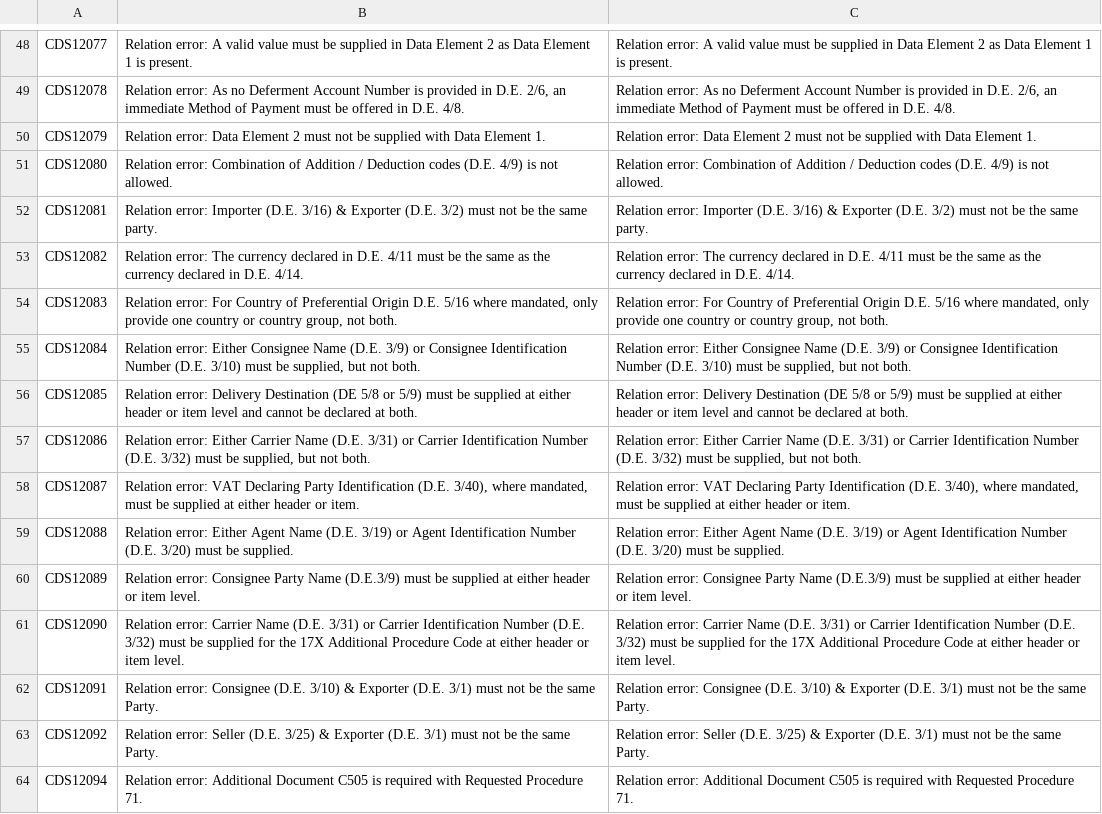
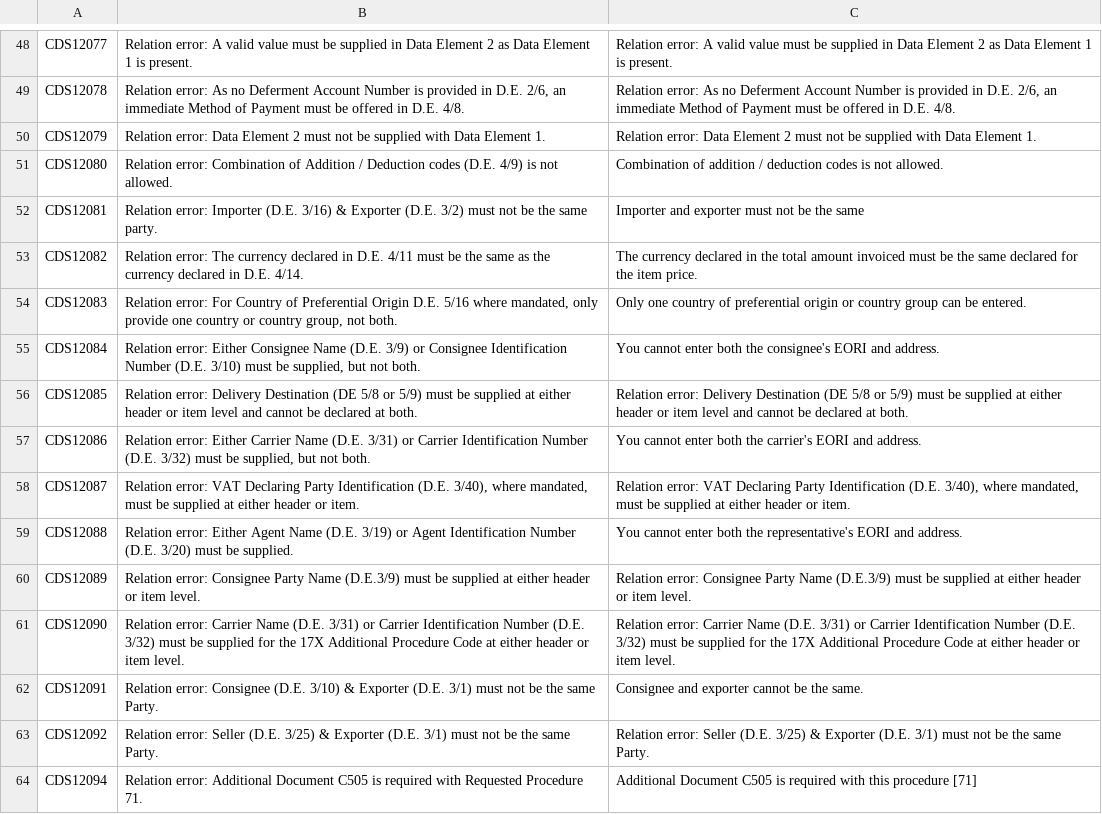
Before and after one commit to hmrc/customs-declare-exports-frontend, a CSV file: conf/code-lists/errors-dms-rej-list.csv, drawn as a sheet; only a part is shown, gaps mark what is left out; the diff covers the shown part only.

Commit message:
CEDS-1668 Apply content changes to exports error messages

```diff
--- a/conf/code-lists/errors-dms-rej-list.csv
+++ b/conf/code-lists/errors-dms-rej-list.csv
@@ -62,15 +56,15 @@ CDS12078,"Relation error: As no Deferment Account Number is provided in D.E. 2/6
 CDS12079,"Relation error: Data Element 2 must not be supplied with Data Element 1.","Relation error: Data Element 2 must not be supplied with Data Element 1."
-CDS12080,"Relation error: Combination of Addition / Deduction codes (D.E. 4/9) is not allowed.","Relation error: Combination of Addition / Deduction codes (D.E. 4/9) is not allowed."
-CDS12081,"Relation error: Importer (D.E. 3/16) & Exporter (D.E. 3/2) must not be the same party.","Relation error: Importer (D.E. 3/16) & Exporter (D.E. 3/2) must not be the same party."
-CDS12082,"Relation error: The currency declared in D.E. 4/11 must be the same as the currency declared in D.E. 4/14.","Relation error: The currency declared in D.E. 4/11 must be the same as the currency declared in D.E. 4/14."
-CDS12083,"Relation error: For Country of Preferential Origin D.E. 5/16 where mandated, only provide one country or country group, not both.","Relation error: For Country of Preferential Origin D.E. 5/16 where mandated, only provide one country or country group, not both."
-CDS12084,"Relation error: Either Consignee Name (D.E. 3/9) or Consignee Identification Number (D.E. 3/10) must be supplied, but not both.","Relation error: Either Consignee Name (D.E. 3/9) or Consignee Identification Number (D.E. 3/10) must be supplied, but not both."
+CDS12080,"Relation error: Combination of Addition / Deduction codes (D.E. 4/9) is not allowed.","Combination of addition / deduction codes is not allowed."
+CDS12081,"Relation error: Importer (D.E. 3/16) & Exporter (D.E. 3/2) must not be the same party.","Importer and exporter must not be the same"
+CDS12082,"Relation error: The currency declared in D.E. 4/11 must be the same as the currency declared in D.E. 4/14.","The currency declared in the total amount invoiced must be the same declared for the item price."
+CDS12083,"Relation error: For Country of Preferential Origin D.E. 5/16 where mandated, only provide one country or country group, not both.","Only one country of preferential origin or country group can be entered."
+CDS12084,"Relation error: Either Consignee Name (D.E. 3/9) or Consignee Identification Number (D.E. 3/10) must be supplied, but not both.","You cannot enter both the consignee's EORI and address."
 CDS12085,"Relation error: Delivery Destination (DE 5/8 or 5/9) must be supplied at either header or item level and cannot be declared at both.","Relation error: Delivery Destination (DE 5/8 or 5/9) must be supplied at either header or item level and cannot be declared at both."
-CDS12086,"Relation error: Either Carrier Name (D.E. 3/31) or Carrier Identification Number (D.E. 3/32) must be supplied, but not both.","Relation error: Either Carrier Name (D.E. 3/31) or Carrier Identification Number (D.E. 3/32) must be supplied, but not both."
+CDS12086,"Relation error: Either Carrier Name (D.E. 3/31) or Carrier Identification Number (D.E. 3/32) must be supplied, but not both.","You cannot enter both the carrier's EORI and address."
 CDS12087,"Relation error: VAT Declaring Party Identification (D.E. 3/40), where mandated, must be supplied at either header or item.","Relation error: VAT Declaring Party Identification (D.E. 3/40), where mandated, must be supplied at either header or item."
-CDS12088,"Relation error: Either Agent Name (D.E. 3/19) or Agent Identification Number (D.E. 3/20) must be supplied.","Relation error: Either Agent Name (D.E. 3/19) or Agent Identification Number (D.E. 3/20) must be supplied."
+CDS12088,"Relation error: Either Agent Name (D.E. 3/19) or Agent Identification Number (D.E. 3/20) must be supplied.","You cannot enter both the representative's EORI and address."
 CDS12089,"Relation error: Consignee Party Name (D.E.3/9) must be supplied at either header  or item level.","Relation error: Consignee Party Name (D.E.3/9) must be supplied at either header  or item level."
 CDS12090,"Relation error: Carrier Name (D.E. 3/31) or Carrier Identification Number (D.E. 3/32)  must be supplied for the 17X Additional Procedure  Code at either header or item level.","Relation error: Carrier Name (D.E. 3/31) or Carrier Identification Number (D.E. 3/32)  must be supplied for the 17X Additional Procedure  Code at either header or item level."
-CDS12091,"Relation error: Consignee (D.E. 3/10) & Exporter (D.E. 3/1) must not be the same Party.","Relation error: Consignee (D.E. 3/10) & Exporter (D.E. 3/1) must not be the same Party."
+CDS12091,"Relation error: Consignee (D.E. 3/10) & Exporter (D.E. 3/1) must not be the same Party.","Consignee and exporter cannot be the same."
 CDS12092,"Relation error: Seller (D.E. 3/25) & Exporter (D.E. 3/1) must not be the same Party.","Relation error: Seller (D.E. 3/25) & Exporter (D.E. 3/1) must not be the same Party."
-CDS12094,"Relation error: Additional Document C505 is required with Requested Procedure 71.","Relation error: Additional Document C505 is required with Requested Procedure 71."
+CDS12094,"Relation error: Additional Document C505 is required with Requested Procedure 71.","Additional Document C505 is required with this procedure [71]"
```
Also changed, not shown: 31 edited cells elsewhere in this file, 1 other file.
